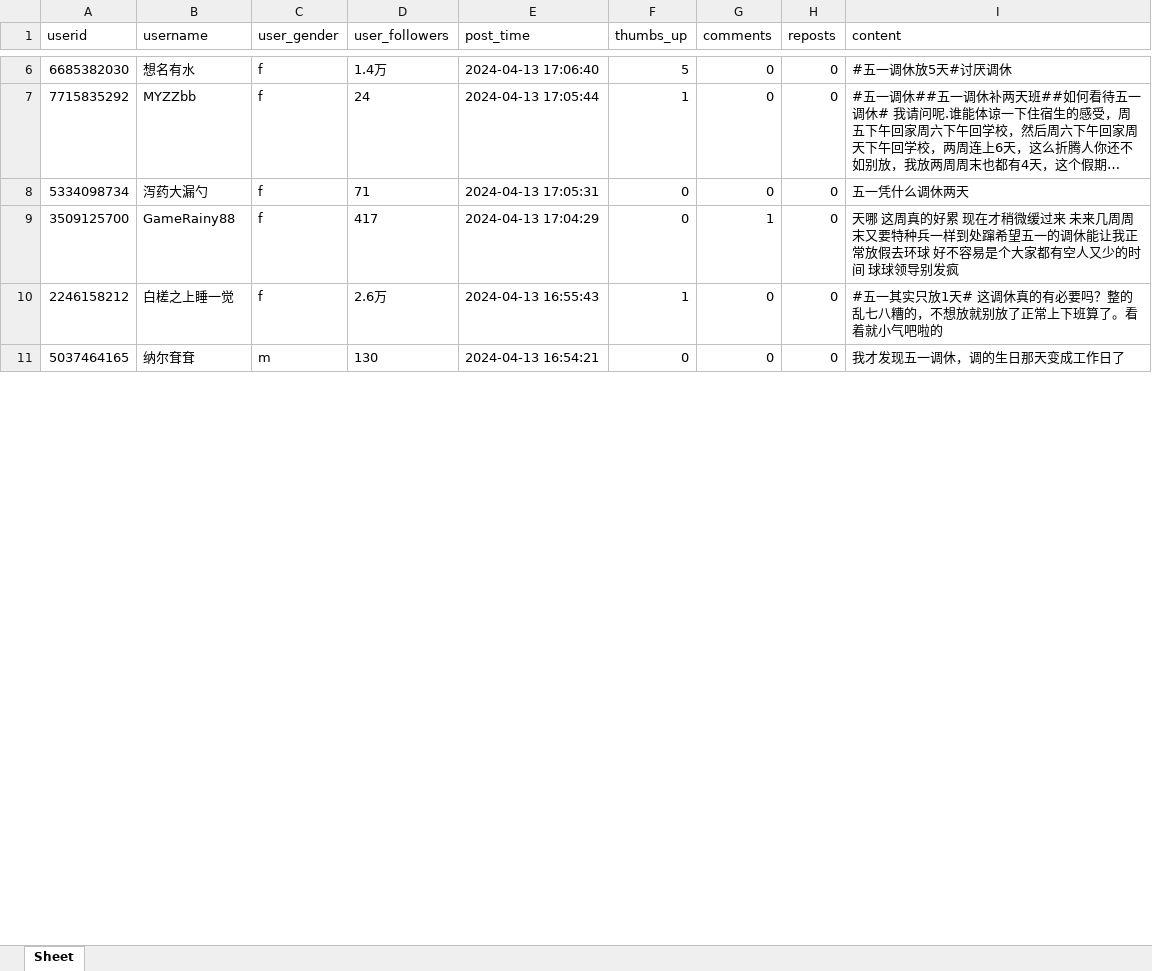
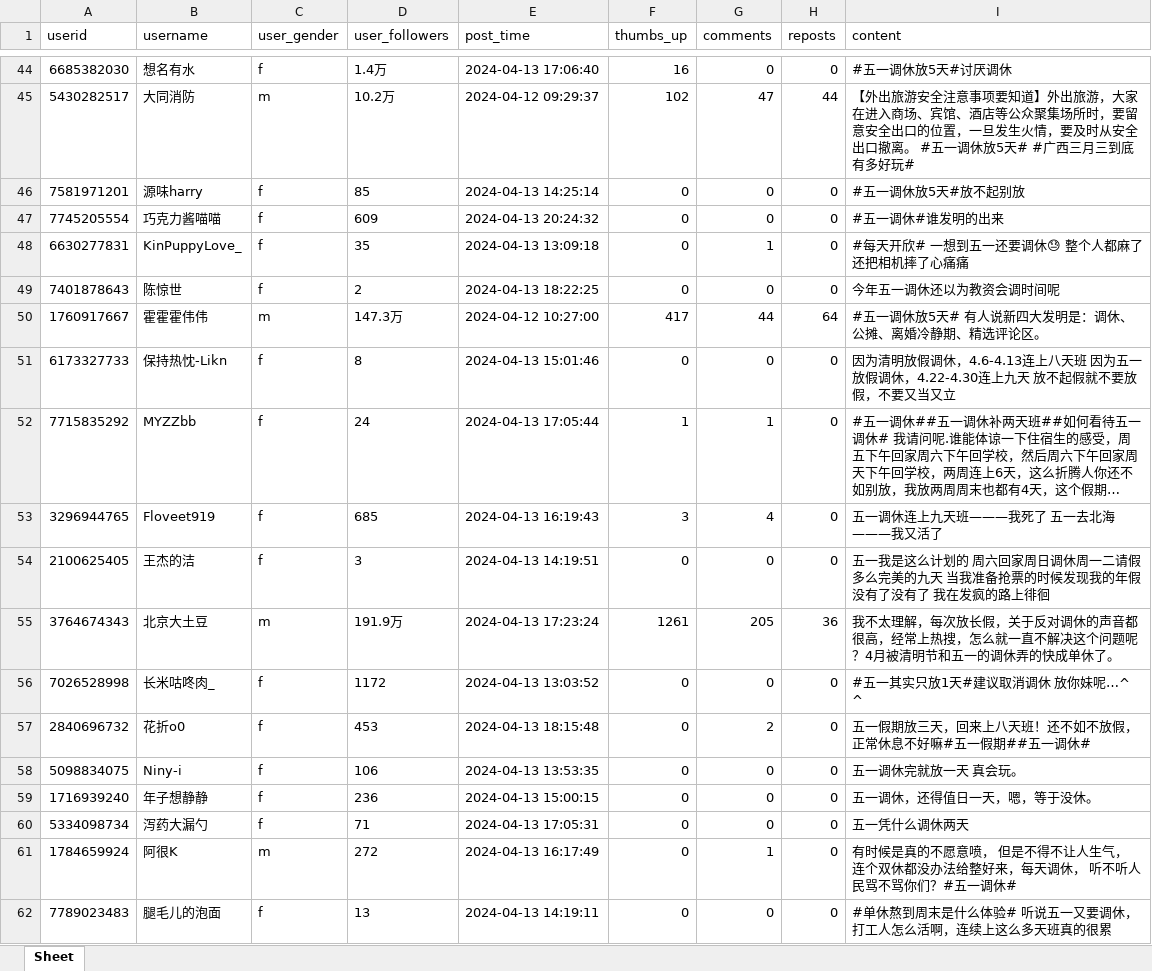
Before and after one commit to JuliBeli/m.Scrapy, an Excel workbook: weibom/weibom/wuyitiaoxiu1.xlsx, sheet Sheet, drawn as a sheet; only a part is shown, gaps mark what is left out; the shorter side is filled out with more unchanged rows; long unchanged cells end in …; values as stored, in another font and other column widths than the file's, no borders; addresses are those after the commit; the diff covers the shown part only; the diff names each change by its address in the sheet, - before the commit and + after, or states it on an @@ line.

```diff
--- a/weibom/weibom/wuyitiaoxiu1.xlsx (sheet Sheet)
+++ b/weibom/weibom/wuyitiaoxiu1.xlsx (sheet Sheet)
-F44 (thumbs_up): 5
+F44 (thumbs_up): 16
+row 45: 5430282517 | 大同消防 | m | 10.2万 | 2024-04-12 09:29:37 | 102 | 47 | 44 | 【外出旅游安全注意事项要知道】外出旅游，大家在进入商场、宾馆、酒店等公众聚集场所时，要留意安全出口的位置，一旦发生火情，要及时从安全出口撤离。 #五一调休放5天# #广西三月三到底有多好玩#
+row 46: 7581971201 | 源味harry | f | 85 | 2024-04-13 14:25:14 | 0 | 0 | 0 | #五一调休放5天#放不起别放
+row 47: 7745205554 | 巧克力酱喵喵 | f | 609 | 2024-04-13 20:24:32 | 0 | 0 | 0 | #五一调休#谁发明的出来
+row 48: 6630277831 | KinPuppyLove_ | f | 35 | 2024-04-13 13:09:18 | 0 | 1 | 0 | #每天开欣# 一想到五一还要调休😓 整个人都麻了 还把相机摔了心痛痛
+row 49: 7401878643 | 陈惊世 | f | 2 | 2024-04-13 18:22:25 | 0 | 0 | 0 | 今年五一调休还以为教资会调时间呢
+row 50: 1760917667 | 霍霍霍伟伟 | m | 147.3万 | 2024-04-12 10:27:00 | 417 | 44 | 64 | #五一调休放5天# 有人说新四大发明是：调休、公摊、离婚冷静期、精选评论区。
+row 51: 6173327733 | 保持热忱-Likn | f | 8 | 2024-04-13 15:01:46 | 0 | 0 | 0 | 因为清明放假调休，4.6-4.13连上八天班 因为五一放假调休，4.22-4.30连上九天 放不起假就不要放假，不要又当又立
-G52 (comments): 0
+G52 (comments): 1
+row 53: 3296944765 | Floveet919 | f | 685 | 2024-04-13 16:19:43 | 3 | 4 | 0 | 五一调休连上九天班———我死了 五一去北海———我又活了
@@ row 30 moved to row 54: 2100625405 @@
+row 55: 3764674343 | 北京大土豆 | m | 191.9万 | 2024-04-13 17:23:24 | 1261 | 205 | 36 | 我不太理解，每次放长假，关于反对调休的声音都很高，经常上热搜，怎么就一直不解决这个问题呢？4月被清明节和五一的调休弄的快成单休了。
@@ row 53 moved to row 56: 7026528998 @@
+row 57: 2840696732 | 花折o0 | f | 453 | 2024-04-13 18:15:48 | 0 | 2 | 0 | 五一假期放三天，回来上八天班！还不如不放假，正常休息不好嘛#五一假期##五一调休#
+row 58: 5098834075 | Niny-i | f | 106 | 2024-04-13 13:53:35 | 0 | 0 | 0 | 五一调休完就放一天 真会玩。
+row 59: 1716939240 | 年子想静静 | f | 236 | 2024-04-13 15:00:15 | 0 | 0 | 0 | 五一调休，还得值日一天，嗯，等于没休。
@@ row 22 moved to row 61: 1784659924 @@
@@ row 37 moved to row 62: 7789023483 @@
```
Also changed, not shown: 51 added rows, 55 removed rows, 12 moved rows and 32 edited cells elsewhere in this sheet, 5 other files.
